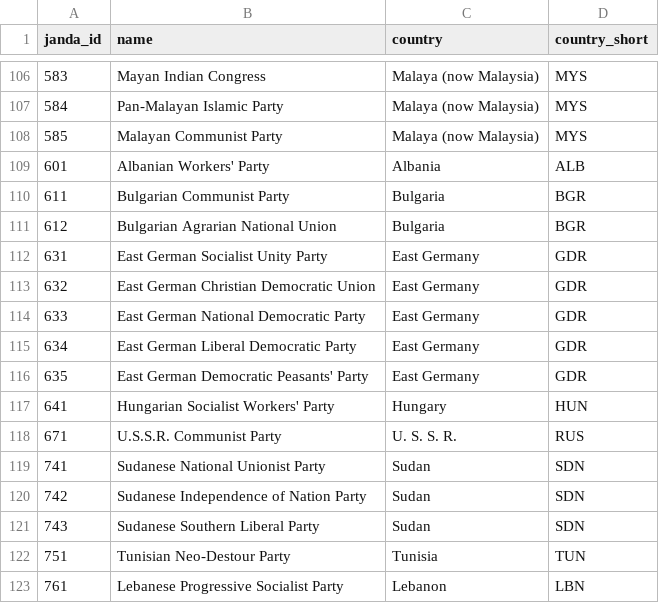
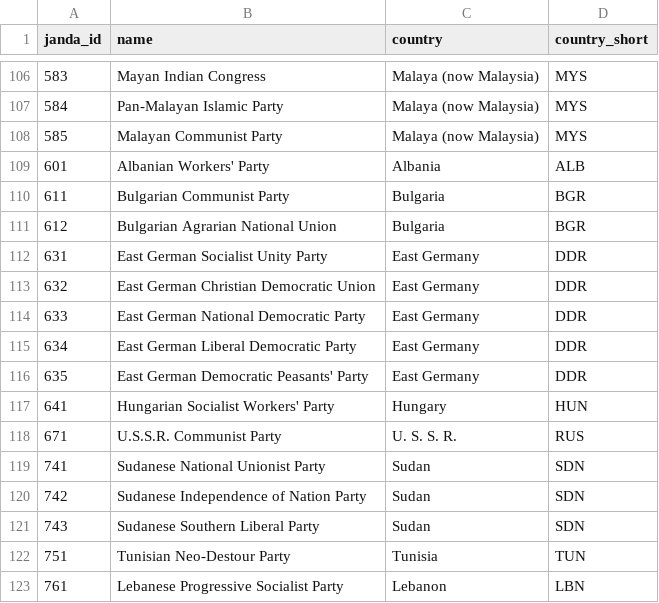
Before and after one commit to hdigital/partyfactsdata, a CSV file: import/janda/janda.csv, drawn as a sheet; only a part is shown, gaps mark what is left out; the diff names each change by its address in the sheet, - before the commit and + after, or states it on an @@ line.

```diff
--- a/import/janda/janda.csv
+++ b/import/janda/janda.csv
-D112:D116 (country_short): GDR
+D112:D116 (country_short): DDR
```
Also changed, not shown: import/ches/ches-party-info.csv, import/coppedge/coppedge.csv, 7 other files.
